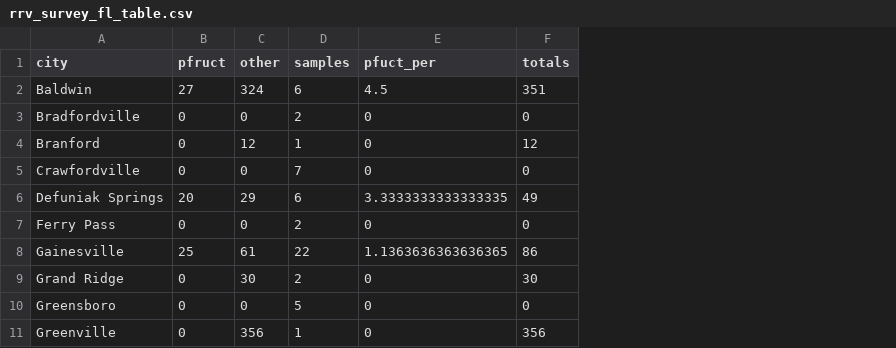
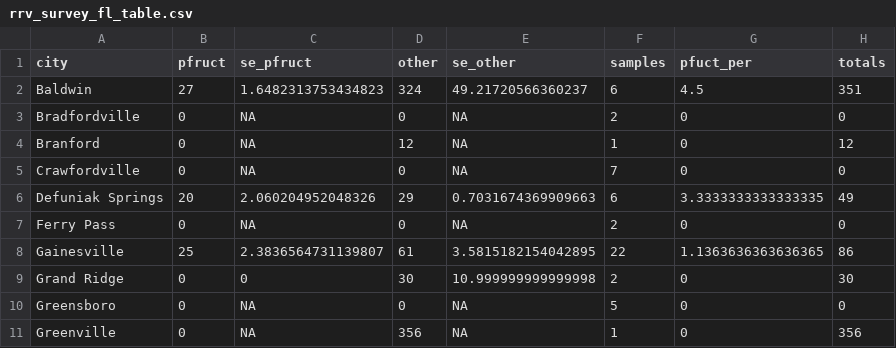
Before and after one commit to fiferworks/dissertation, a CSV file: data/rrv_survey_fl_table.csv, drawn as a sheet; only a part is shown; the diff names each change by its address in the sheet, - before the commit and + after, or states it on an @@ line.

Commit message:
added error to the table

```diff
--- a/data/rrv_survey_fl_table.csv
+++ b/data/rrv_survey_fl_table.csv
+column C (se_pfruct), rows 2-11: 1.6482313753434823 | NA | NA | NA | 2.060204952048326 | NA | 2.3836564731139807 | 0 | NA | NA
+column E (se_other), rows 2-11: 49.21720566360237 | NA | NA | NA | 0.7031674369909663 | NA | 3.5815182154042895 | 10.999999999999998 | NA | NA
```
Also changed, not shown: 1 other file.
